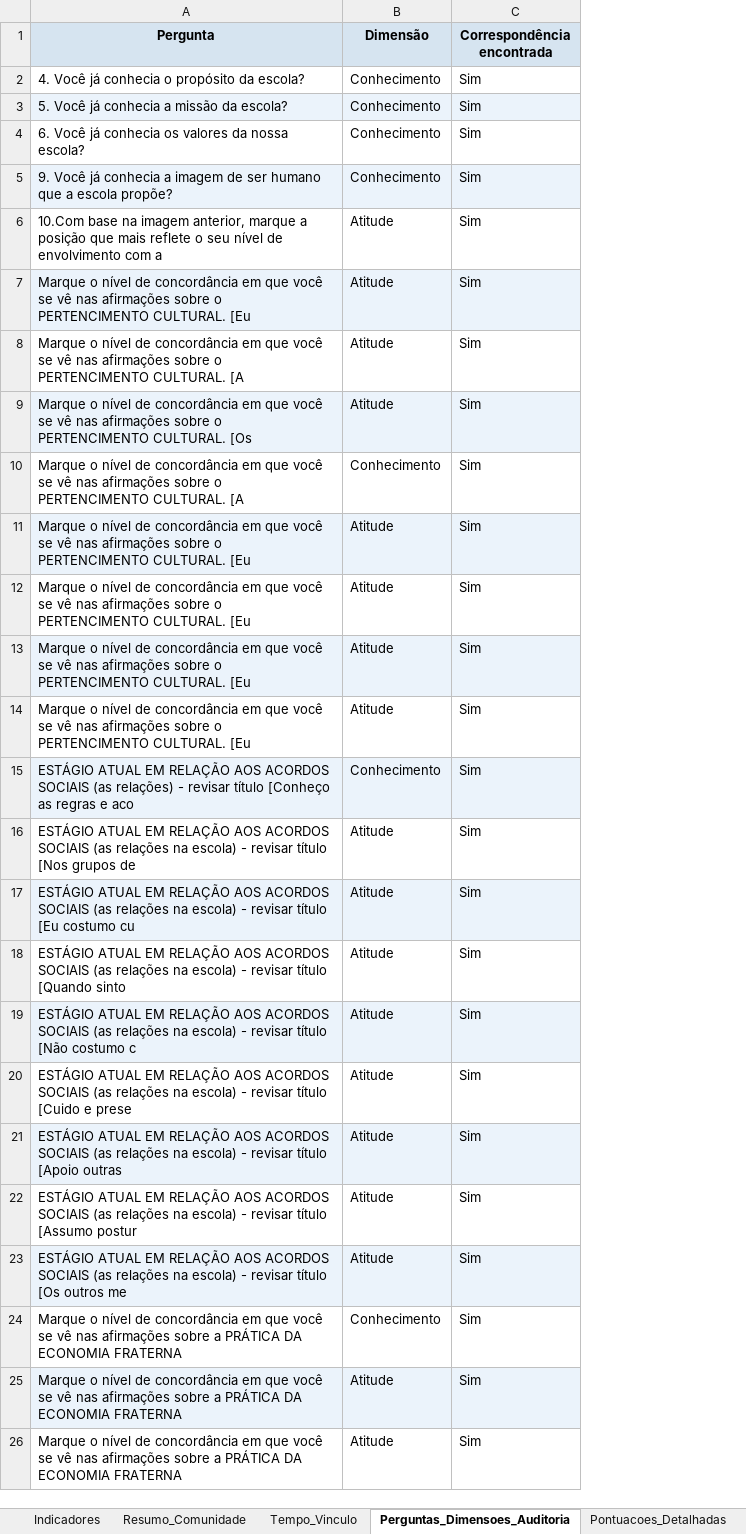
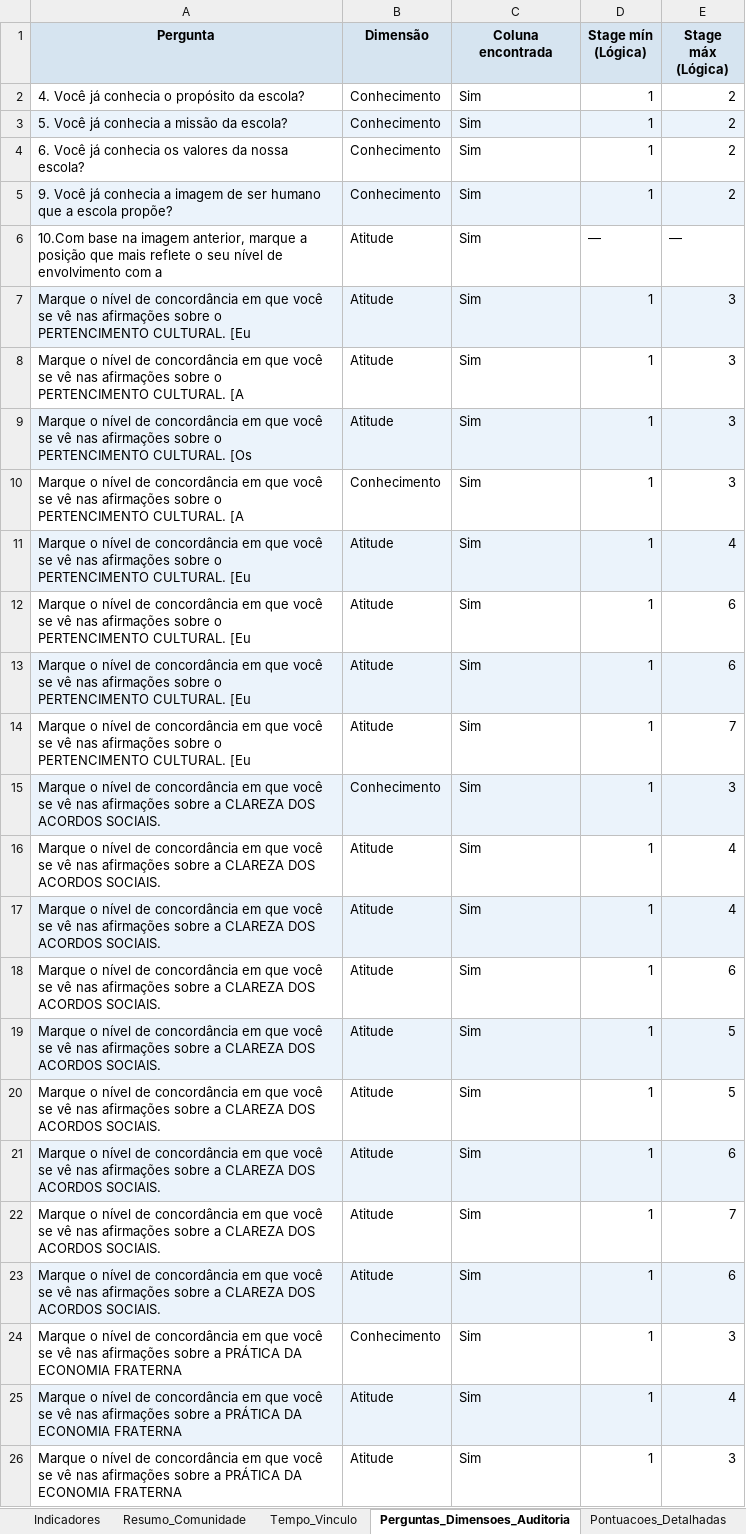
Before and after one commit to bruno-curta/arandu, an Excel workbook: pesquisa_processada.xlsx, sheet Perguntas_Dimensoes_Auditoria, drawn as a sheet; only a part is shown; values as stored, in another font and other column widths than the file's, no borders; the diff names each change by its address in the sheet, - before the commit and + after, or states it on an @@ line.

```diff
--- a/pesquisa_processada.xlsx (sheet Perguntas_Dimensoes_Auditoria)
+++ b/pesquisa_processada.xlsx (sheet Perguntas_Dimensoes_Auditoria)
+column D (Stage mín (Lógica)), rows 2-26: 1 | 1 | 1 | 1 | — | 1 | 1 | 1 | 1 | 1 | 1 | 1 | 1 | 1 | 1 | 1 | 1 | 1 | 1 | 1 | 1 | 1 | 1 | 1 | 1
+column E (Stage máx (Lógica)), rows 2-26: 2 | 2 | 2 | 2 | — | 3 | 3 | 3 | 3 | 4 | 6 | 6 | 7 | 3 | 4 | 4 | 6 | 5 | 5 | 6 | 7 | 6 | 3 | 4 | 3
-C1: Correspondência encontrada
+C1: Coluna encontrada
-A15 (Pergunta): ESTÁGIO ATUAL EM RELAÇÃO AOS ACORDOS SOCIAIS (as relações) - revisar título [Conheço as regras e aco
+A15 (Pergunta): Marque o nível de concordância em que você se vê nas afirmações sobre a CLAREZA DOS ACORDOS SOCIAIS.
-A16 (Pergunta): ESTÁGIO ATUAL EM RELAÇÃO AOS ACORDOS SOCIAIS (as relações na escola) - revisar título [Nos grupos de
+A16 (Pergunta): Marque o nível de concordância em que você se vê nas afirmações sobre a CLAREZA DOS ACORDOS SOCIAIS.
-A17 (Pergunta): ESTÁGIO ATUAL EM RELAÇÃO AOS ACORDOS SOCIAIS (as relações na escola) - revisar título [Eu costumo cu
+A17 (Pergunta): Marque o nível de concordância em que você se vê nas afirmações sobre a CLAREZA DOS ACORDOS SOCIAIS.
-A18 (Pergunta): ESTÁGIO ATUAL EM RELAÇÃO AOS ACORDOS SOCIAIS (as relações na escola) - revisar título [Quando sinto
+A18 (Pergunta): Marque o nível de concordância em que você se vê nas afirmações sobre a CLAREZA DOS ACORDOS SOCIAIS.
-A19 (Pergunta): ESTÁGIO ATUAL EM RELAÇÃO AOS ACORDOS SOCIAIS (as relações na escola) - revisar título [Não costumo c
+A19 (Pergunta): Marque o nível de concordância em que você se vê nas afirmações sobre a CLAREZA DOS ACORDOS SOCIAIS.
-A20 (Pergunta): ESTÁGIO ATUAL EM RELAÇÃO AOS ACORDOS SOCIAIS (as relações na escola) - revisar título [Cuido e prese
+A20 (Pergunta): Marque o nível de concordância em que você se vê nas afirmações sobre a CLAREZA DOS ACORDOS SOCIAIS.
-A21 (Pergunta): ESTÁGIO ATUAL EM RELAÇÃO AOS ACORDOS SOCIAIS (as relações na escola) - revisar título [Apoio outras
+A21 (Pergunta): Marque o nível de concordância em que você se vê nas afirmações sobre a CLAREZA DOS ACORDOS SOCIAIS.
-A22 (Pergunta): ESTÁGIO ATUAL EM RELAÇÃO AOS ACORDOS SOCIAIS (as relações na escola) - revisar título [Assumo postur
+A22 (Pergunta): Marque o nível de concordância em que você se vê nas afirmações sobre a CLAREZA DOS ACORDOS SOCIAIS.
-A23 (Pergunta): ESTÁGIO ATUAL EM RELAÇÃO AOS ACORDOS SOCIAIS (as relações na escola) - revisar título [Os outros me
+A23 (Pergunta): Marque o nível de concordância em que você se vê nas afirmações sobre a CLAREZA DOS ACORDOS SOCIAIS.
```
Also changed, not shown: sheet Pontuacoes_Detalhadas, sheet Indicadores, sheet Tempo_Vinculo, sheet Resumo_Comunidade, 3 other files.
